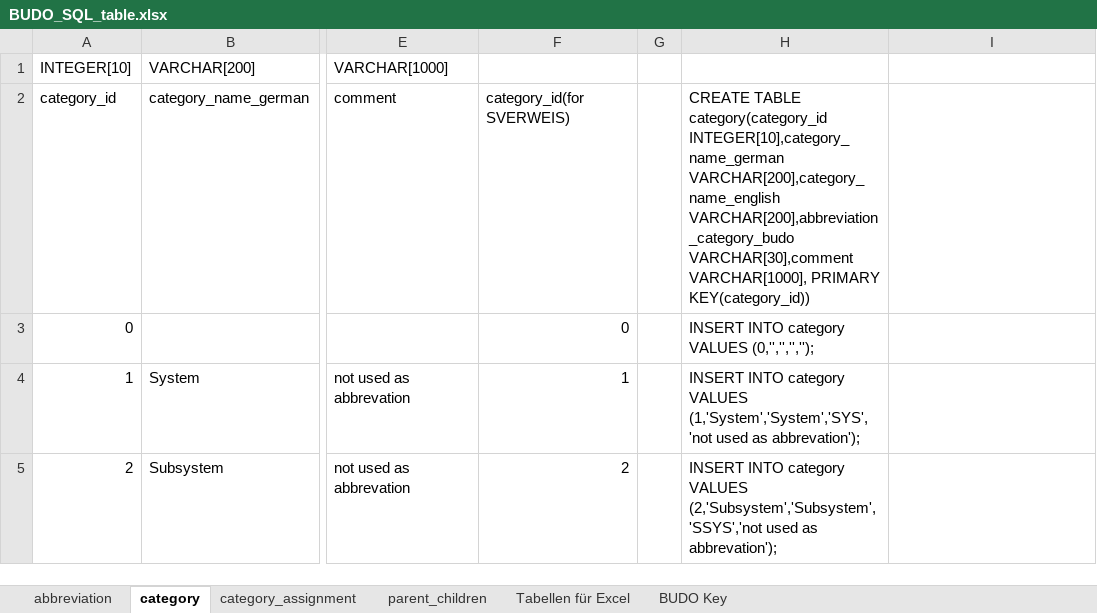
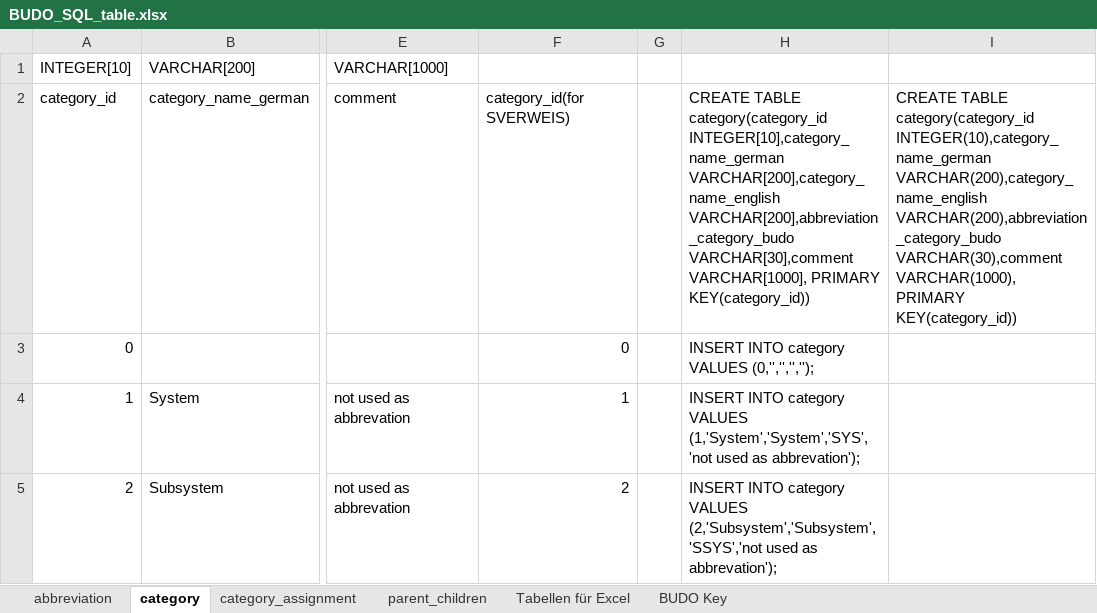
Before and after one commit to RWTH-EBC/BUDO, an Excel workbook: Excel-Table/BUDO_SQL_table.xlsx, sheet category, drawn as a sheet; only a part is shown, gaps mark what is left out; values as stored, in another font and other column widths than the file's, no borders; table styles not drawn; the diff names each change by its address in the sheet, - before the commit and + after, or states it on an @@ line.

```diff
--- a/Excel-Table/BUDO_SQL_table.xlsx (sheet category)
+++ b/Excel-Table/BUDO_SQL_table.xlsx (sheet category)
-I2: (empty)
+I2: CREATE TABLE category(category_id INTEGER(10),category_name_german VARCHAR(200),category_name_english VARCHAR(200),abbreviation_category_budo VARCHAR(30),comment VARCHAR(1000), PRIMARY KEY(category_id))
```
Also changed, not shown: sheet abbreviation, sheet parent_children, sheet category_assignment.
